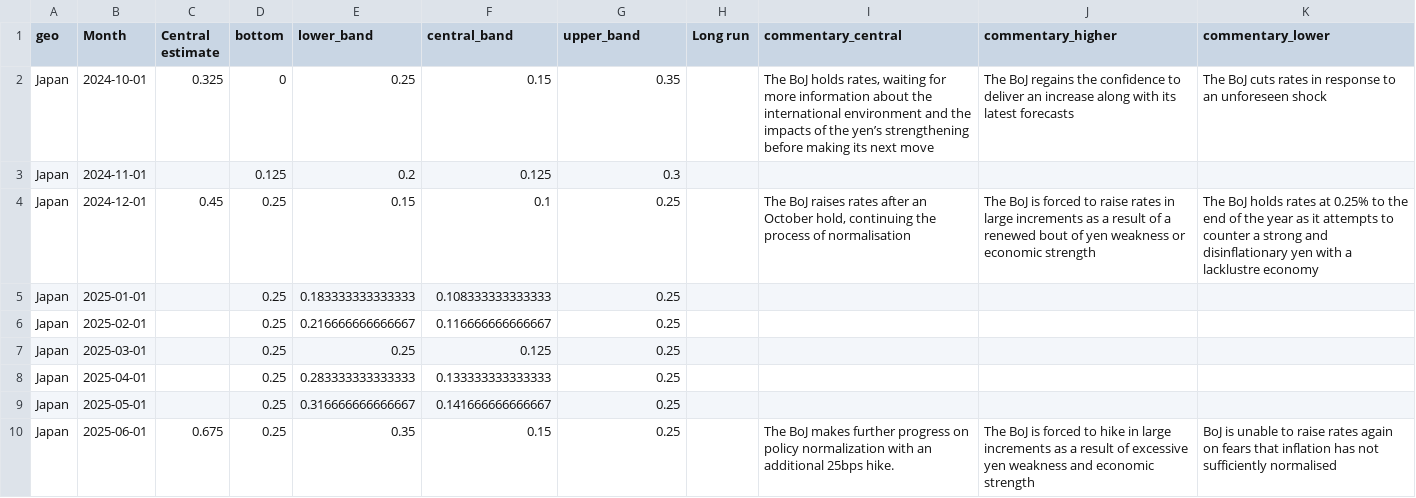
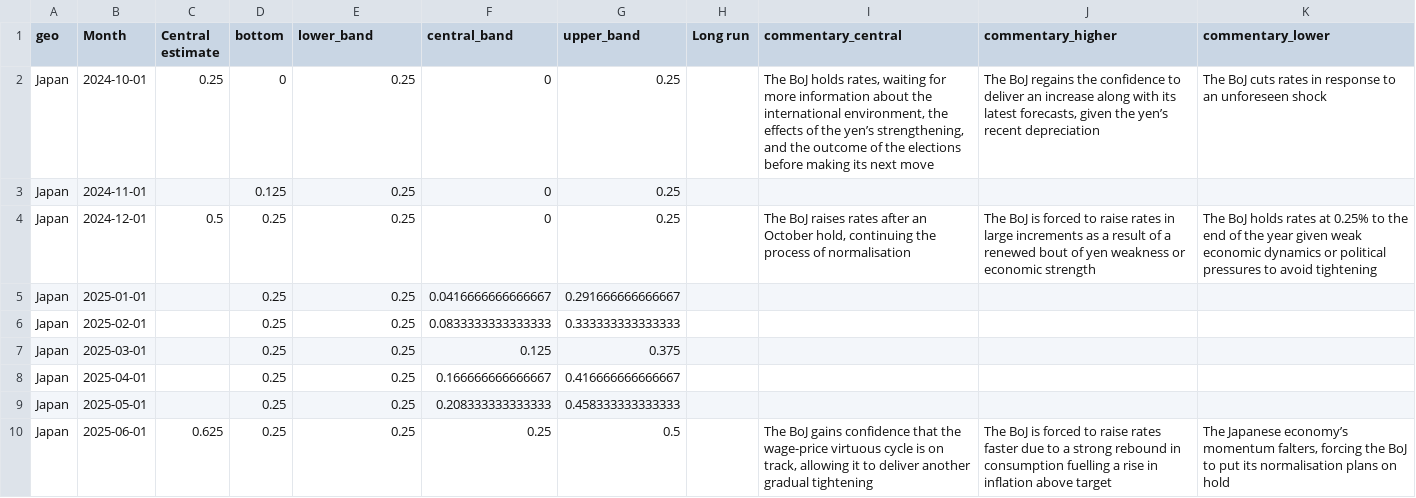
Before and after one commit to jhsuss/ft-monetary-policy-radar, a CSV file: data/scenario-Japan.csv, drawn as a sheet; only a part is shown; the diff covers the shown part only.

Commit message:
updated scenarios

```diff
--- a/data/scenario-Japan.csv
+++ b/data/scenario-Japan.csv
@@ -1,10 +1,10 @@
 geo,Month,Central estimate,bottom,lower_band,central_band,upper_band,Long run,commentary_central,commentary_higher,commentary_lower
-Japan,2024-10-01,0.325,0,0.25,0.15,0.35,,"The BoJ holds rates, waiting for more information about the international environment and the impacts of the yen’s strengthening before making its next move",The BoJ regains the confidence to deliver an increase along with its latest forecasts,The BoJ cuts rates in response to an unforeseen shock
-Japan,2024-11-01,,0.125,0.2,0.125,0.3,,,,
-Japan,2024-12-01,0.45,0.25,0.15,0.1,0.25,,"The BoJ raises rates after an October hold, continuing the process of normalisation",The BoJ is forced to raise rates in large increments as a result of a renewed bout of yen weakness or economic strength,The BoJ holds rates at 0.25% to the end of the year as it attempts to counter a strong and disinflationary yen with a lacklustre economy
-Japan,2025-01-01,,0.25,0.183333333333333,0.108333333333333,0.25,,,,
-Japan,2025-02-01,,0.25,0.216666666666667,0.116666666666667,0.25,,,,
-Japan,2025-03-01,,0.25,0.25,0.125,0.25,,,,
-Japan,2025-04-01,,0.25,0.283333333333333,0.133333333333333,0.25,,,,
-Japan,2025-05-01,,0.25,0.316666666666667,0.141666666666667,0.25,,,,
-Japan,2025-06-01,0.675,0.25,0.35,0.15,0.25,,The BoJ makes further progress on policy normalization with an additional 25bps hike.,The BoJ is forced to hike in large increments as a result of excessive yen weakness and economic strength,BoJ is unable to raise rates again on fears that inflation has not sufficiently normalised
+Japan,2024-10-01,0.25,0,0.25,0,0.25,,"The BoJ holds rates, waiting for more information about the international environment, the effects of the yen’s strengthening, and the outcome of the elections before making its next move","The BoJ regains the confidence to deliver an increase along with its latest forecasts, given the yen’s recent depreciation",The BoJ cuts rates in response to an unforeseen shock
+Japan,2024-11-01,,0.125,0.25,0,0.25,,,,
+Japan,2024-12-01,0.5,0.25,0.25,0,0.25,,"The BoJ raises rates after an October hold, continuing the process of normalisation",The BoJ is forced to raise rates in large increments as a result of a renewed bout of yen weakness or economic strength,The BoJ holds rates at 0.25% to the end of the year given weak economic dynamics or political pressures to avoid tightening
+Japan,2025-01-01,,0.25,0.25,0.0416666666666667,0.291666666666667,,,,
+Japan,2025-02-01,,0.25,0.25,0.0833333333333333,0.333333333333333,,,,
+Japan,2025-03-01,,0.25,0.25,0.125,0.375,,,,
+Japan,2025-04-01,,0.25,0.25,0.166666666666667,0.416666666666667,,,,
+Japan,2025-05-01,,0.25,0.25,0.208333333333333,0.458333333333333,,,,
+Japan,2025-06-01,0.625,0.25,0.25,0.25,0.5,,"The BoJ gains confidence that the wage-price virtuous cycle is on track, allowing it to deliver another gradual tightening",The BoJ is forced to raise rates faster due to a strong rebound in consumption fuelling a rise in inflation above target,"The Japanese economy’s momentum falters, forcing the BoJ to put its normalisation plans on hold"
```
Also changed, not shown: 59 edited cells elsewhere in this file, data/scenarios-flourish-October.csv.
